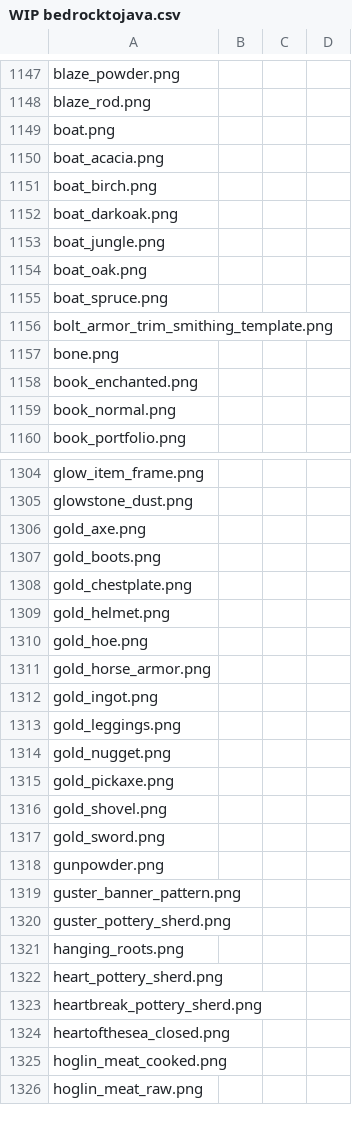
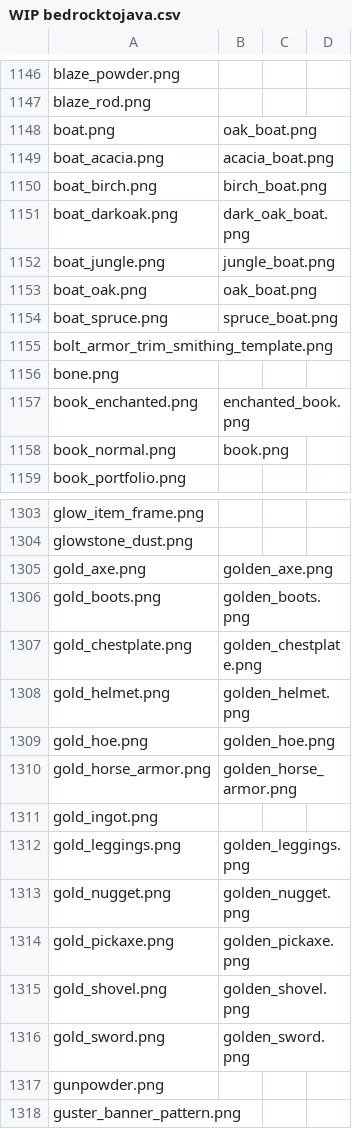
Before and after one commit to Alfombracitario/Alfombra-s-MinecraftTool, a CSV file: datafiles/csv/automatic porter/WIP bedrocktojava.csv, drawn as a sheet; only a part is shown, gaps mark what is left out; the shorter side is filled out with more unchanged rows; the diff covers the shown part only.

```diff
--- a/datafiles/csv/automatic porter/WIP bedrocktojava.csv
+++ b/datafiles/csv/automatic porter/WIP bedrocktojava.csv
@@ -1148,13 +1147,13 @@ blaze_powder.png,
 blaze_rod.png,
-boat.png,
-boat_acacia.png,
-boat_birch.png,
-boat_darkoak.png,
-boat_jungle.png,
-boat_oak.png,
-boat_spruce.png,
+boat.png,oak_boat.png,
+boat_acacia.png,acacia_boat.png,
+boat_birch.png,birch_boat.png,
+boat_darkoak.png,dark_oak_boat.png,
+boat_jungle.png,jungle_boat.png,
+boat_oak.png,oak_boat.png,
+boat_spruce.png,spruce_boat.png,
 bolt_armor_trim_smithing_template.png,
 bone.png,
-book_enchanted.png,
-book_normal.png,
+book_enchanted.png,enchanted_book.png,
+book_normal.png,book.png,
 book_portfolio.png,
@@ -1305,14 +1304,14 @@ glow_item_frame.png,
 glowstone_dust.png,
-gold_axe.png,
-gold_boots.png,
-gold_chestplate.png,
-gold_helmet.png,
-gold_hoe.png,
-gold_horse_armor.png,
+gold_axe.png,golden_axe.png,
+gold_boots.png,golden_boots.png,
+gold_chestplate.png,golden_chestplate.png,
+gold_helmet.png,golden_helmet.png,
+gold_hoe.png,golden_hoe.png,
+gold_horse_armor.png,golden_horse_armor.png,
 gold_ingot.png,
-gold_leggings.png,
-gold_nugget.png,
-gold_pickaxe.png,
-gold_shovel.png,
-gold_sword.png,
+gold_leggings.png,golden_leggings.png,
+gold_nugget.png,golden_nugget.png,
+gold_pickaxe.png,golden_pickaxe.png,
+gold_shovel.png,golden_shovel.png,
+gold_sword.png,golden_sword.png,
 gunpowder.png,
```
Also changed, not shown: 6 added rows, 4 removed rows and 60 edited cells elsewhere in this file.
